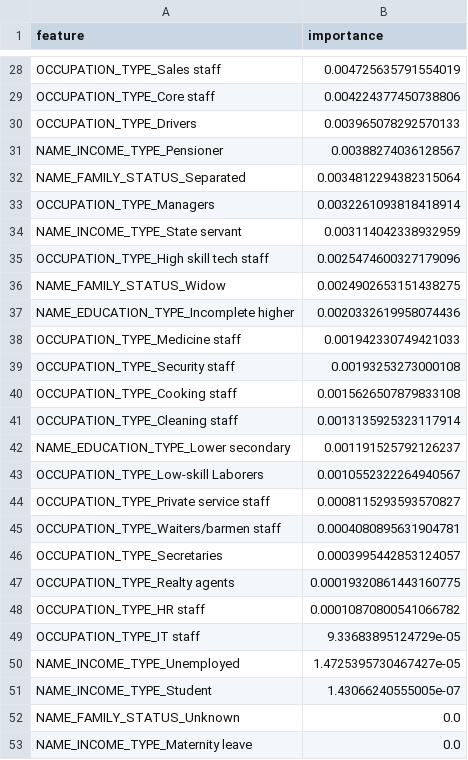
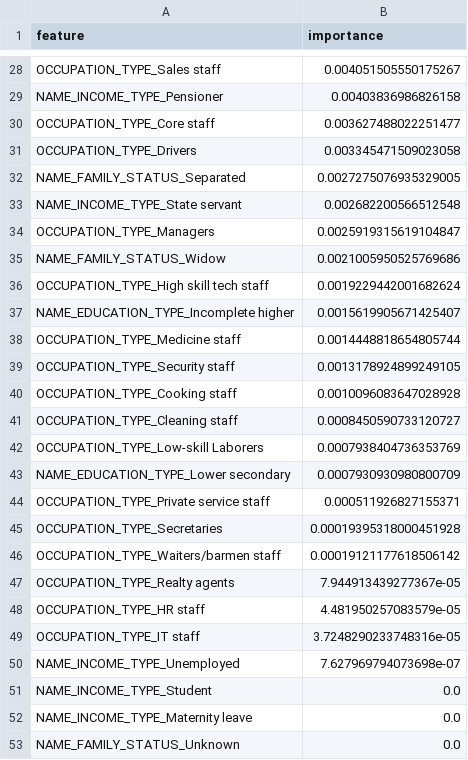
Before and after one commit to dabrai-sim/microfinance-credit-scoring, a CSV file: feature_importance.csv, drawn as a sheet; only a part is shown, gaps mark what is left out; removed rows and columns are numbered as before the commit, all else as after; the diff covers the shown part only; the diff names each change by its address in the sheet, - before the commit and + after, or states it on an @@ line.

```diff
--- a/feature_importance.csv
+++ b/feature_importance.csv
-B28 (importance): 0.004725635791554019
+B28 (importance): 0.004051505550175267
+row 29: NAME_INCOME_TYPE_Pensioner | 0.00403836986826158
-B30 (importance): 0.004224377450738806
+B30 (importance): 0.003627488022251477
-B31 (importance): 0.003965078292570133
+B31 (importance): 0.003345471509023058
-row 31: NAME_INCOME_TYPE_Pensioner | 0.00388274036128567
-B32 (importance): 0.0034812294382315064
+B32 (importance): 0.0027275076935329005
-row 33: OCCUPATION_TYPE_Managers | 0.0032261093818418914
-B33 (importance): 0.003114042338932959
+B33 (importance): 0.002682200566512548
-row 35: OCCUPATION_TYPE_High skill tech staff | 0.0025474600327179096
+row 34: OCCUPATION_TYPE_Managers | 0.0025919315619104847
-B35 (importance): 0.0024902653151438275
+B35 (importance): 0.0021005950525769686
+row 36: OCCUPATION_TYPE_High skill tech staff | 0.0019229442001682624
-B37 (importance): 0.0020332619958074436
+B37 (importance): 0.0015619905671425407
-B38 (importance): 0.001942330749421033
+B38 (importance): 0.0014448818654805744
-B39 (importance): 0.00193253273000108
+B39 (importance): 0.0013178924899249105
-B40 (importance): 0.0015626507879833108
+B40 (importance): 0.0010096083647028928
-B41 (importance): 0.0013135925323117914
+B41 (importance): 0.0008450590733120727
-row 42: NAME_EDUCATION_TYPE_Lower secondary | 0.001191525792126237
-B42 (importance): 0.0010552322264940567
+B42 (importance): 0.0007938404736353769
+row 43: NAME_EDUCATION_TYPE_Lower secondary | 0.0007930930980800709
-B44 (importance): 0.0008115293593570827
+B44 (importance): 0.000511926827155371
-row 45: OCCUPATION_TYPE_Waiters/barmen staff | 0.0004080895631904781
-B45 (importance): 0.0003995442853124057
+B45 (importance): 0.00019395318000451928
+row 46: OCCUPATION_TYPE_Waiters/barmen staff | 0.00019121177618506142
-B47 (importance): 0.00019320861443160775
+B47 (importance): 7.944913439277367e-05
-B48 (importance): 0.00010870800541066782
+B48 (importance): 4.481950257083579e-05
-B49 (importance): 9.33683895124729e-05
+B49 (importance): 3.7248290233748316e-05
-B50 (importance): 1.4725395730467427e-05
+B50 (importance): 7.627969794073698e-07
-B51 (importance): 1.43066240555005e-07
+B51 (importance): 0.0
@@ row 53 moved to row 52: NAME_INCOME_TYPE_Maternity leave @@
```
Also changed, not shown: 6 added rows, 6 removed rows and 20 edited cells elsewhere in this file, 20 other files.
